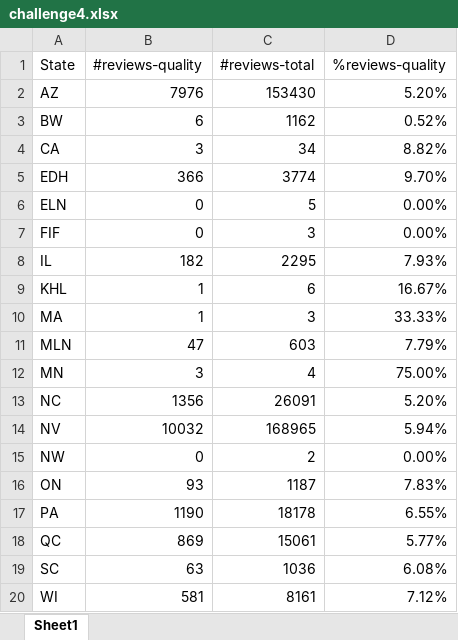
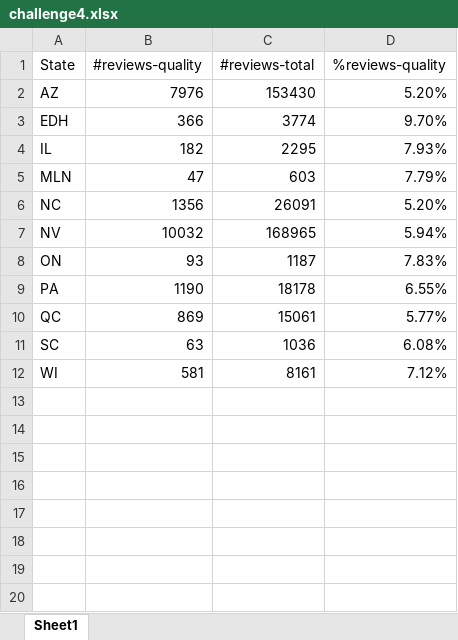
Before and after one commit to tzclucian/big-data-yelp-challenge, an Excel workbook: challenge4/challenge4.xlsx, sheet Sheet1, drawn as a sheet; values as stored, in another font and other column widths than the file's, no borders; charts and pictures not drawn; the diff names each change by its address in the sheet, - before the commit and + after, or states it on an @@ line.

Commit message:
[Challenge 4] Redone charts

```diff
--- a/challenge4/challenge4.xlsx (sheet Sheet1)
+++ b/challenge4/challenge4.xlsx (sheet Sheet1)
-row 3: BW | 6 | 1162 | 0.52%
-row 4: CA | 3 | 34 | 8.82%
-row 6: ELN | 0 | 5 | 0.00%
-row 7: FIF | 0 | 3 | 0.00%
-row 9: KHL | 1 | 6 | 16.67%
-row 10: MA | 1 | 3 | 33.33%
-row 12: MN | 3 | 4 | 75.00%
-row 15: NW | 0 | 2 | 0.00%
```
Also changed, not shown: formulas that keep their value, charts or pictures, 2 other files.
